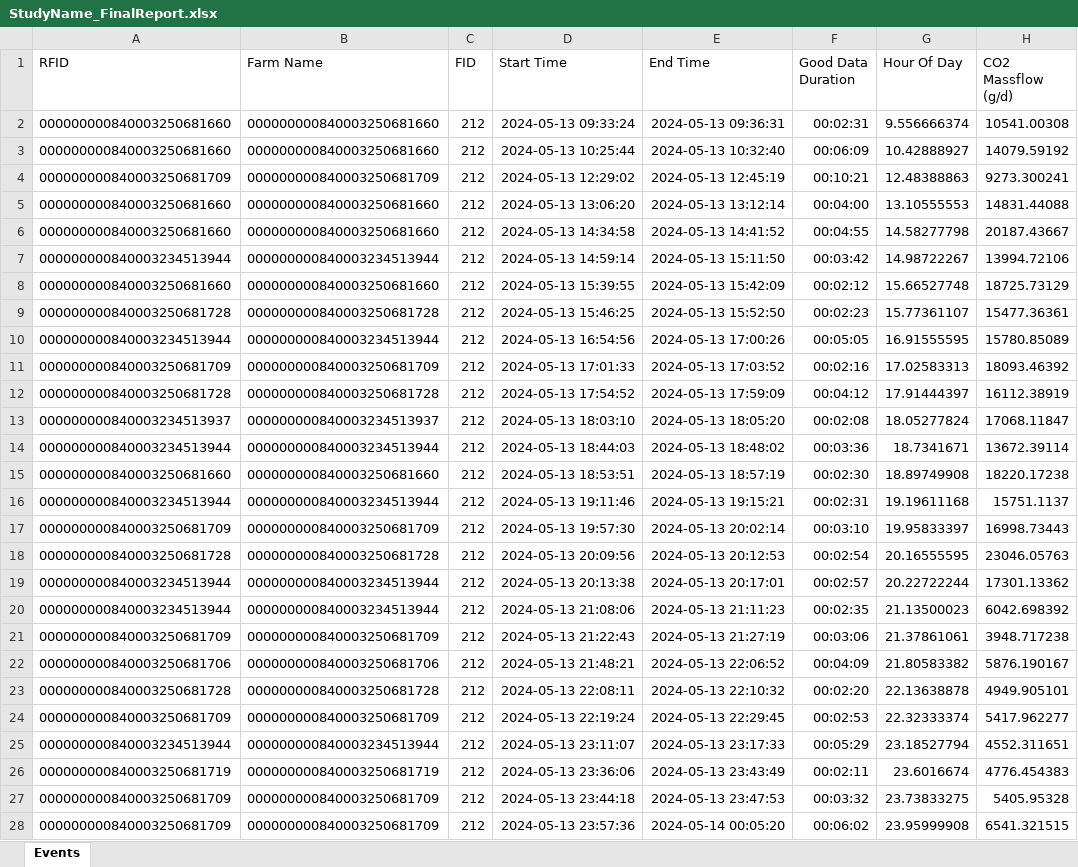
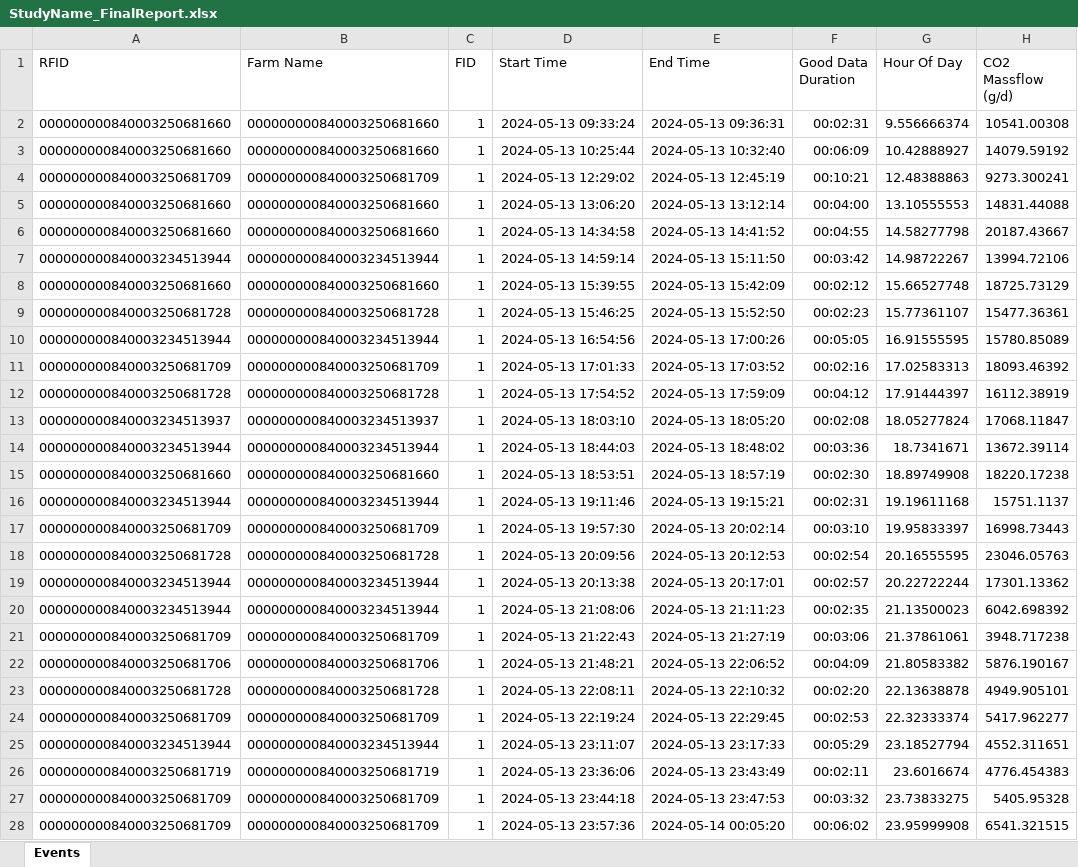
Before and after one commit to GMBog/greenfeedr, an Excel workbook: inst/extdata/StudyName_FinalReport.xlsx, sheet Events, drawn as a sheet; only a part is shown; values as stored, in another font and other column widths than the file's, no borders; the diff covers the shown part only; the diff names each change by its address in the sheet, - before the commit and + after, or states it on an @@ line.

```diff
--- a/inst/extdata/StudyName_FinalReport.xlsx (sheet Events)
+++ b/inst/extdata/StudyName_FinalReport.xlsx (sheet Events)
-C2:C28 (FID): 212
+C2:C28 (FID): 1
```
Also changed, not shown: 440 edited cells elsewhere in this sheet, 19 other files.
